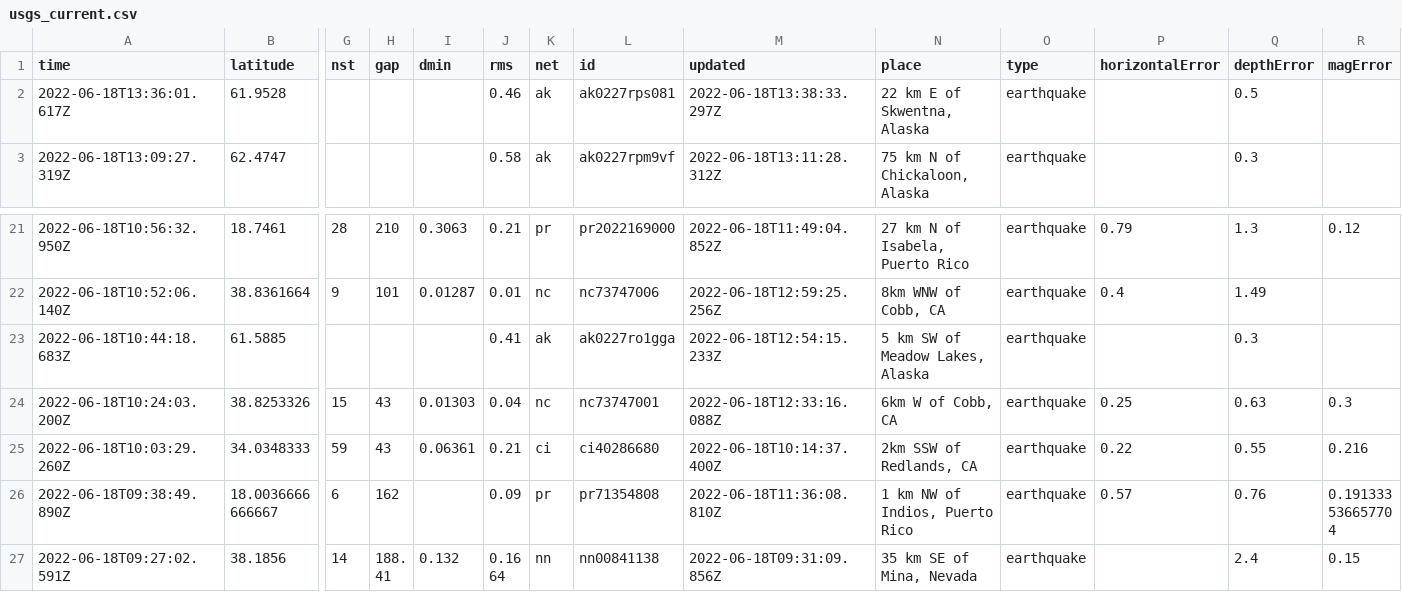
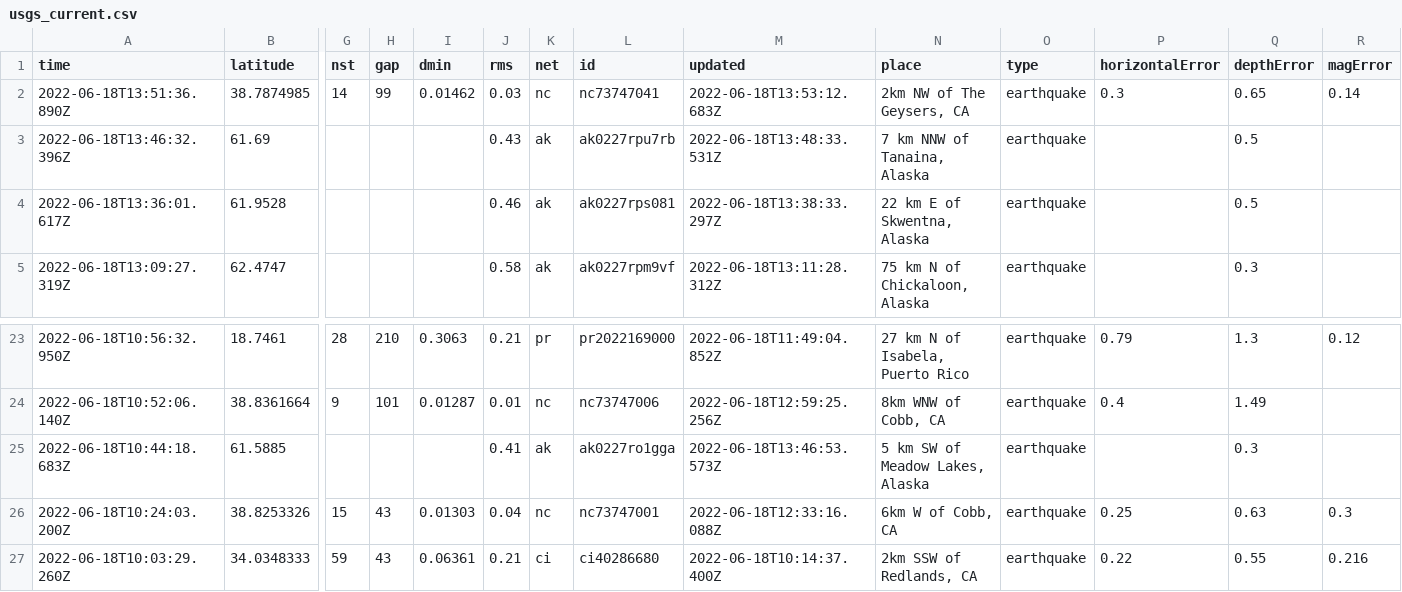
Before and after one commit to CHelmsenterprisenewscom/my-reporting-robot, a CSV file: usgs_current.csv, drawn as a sheet; only a part is shown, gaps mark what is left out; the shorter side is filled out with more unchanged rows; addresses are those after the commit; rows hold the shown columns only; the diff names each change by its address in the sheet, - before the commit and + after, or states it on an @@ line.

```diff
--- a/usgs_current.csv
+++ b/usgs_current.csv
+row 2: 2022-06-18T13:51:36.890Z | 38.7874985 | 14 | 99 | 0.01462 | 0.03 | nc | nc73747041 | 2022-06-18T13:53:12.683Z | 2km NW of The Geysers, CA | earthquake | 0.3 | 0.65 | 0.14
+row 3: 2022-06-18T13:46:32.396Z | 61.69 |  |  |  | 0.43 | ak | ak0227rpu7rb | 2022-06-18T13:48:33.531Z | 7 km NNW of Tanaina, Alaska | earthquake |  | 0.5
-M25 (updated): 2022-06-18T12:54:15.233Z
+M25 (updated): 2022-06-18T13:46:53.573Z
```
